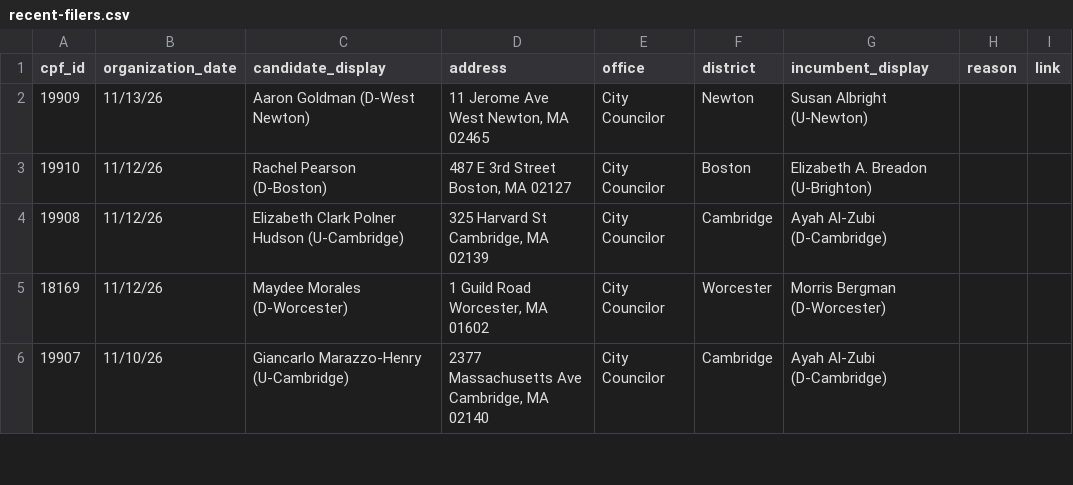
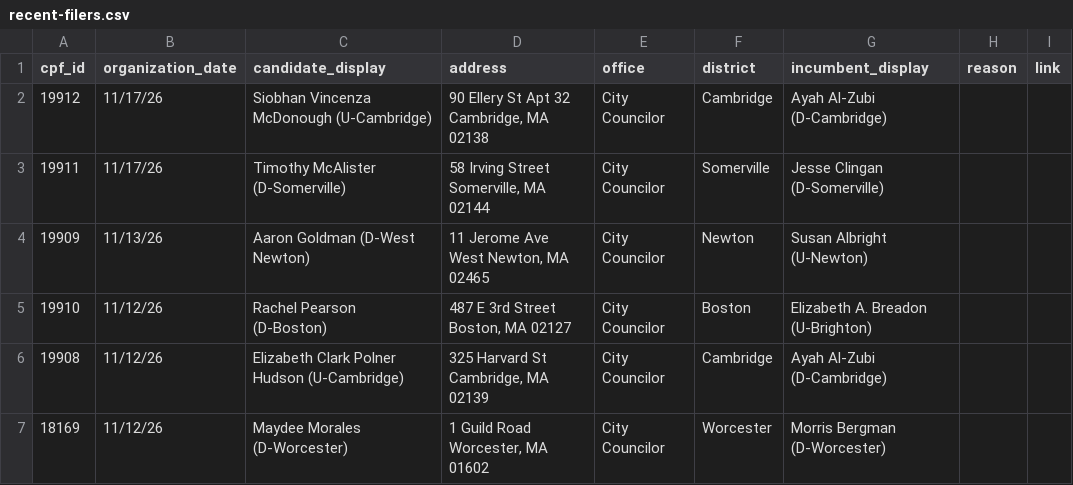
Before and after one commit to bwbensonjr/ocpf-analysis, a CSV file: data/recent-filers.csv, drawn as a sheet; only a part is shown; the shorter side is filled out with more unchanged rows; the diff names each change by its address in the sheet, - before the commit and + after, or states it on an @@ line.

```diff
--- a/data/recent-filers.csv
+++ b/data/recent-filers.csv
+row 2: 19912 | 11/17/26 | Siobhan Vincenza McDonough (U-Cambridge) | 90 Ellery St Apt 32 Cambridge, MA 02138 | City Councilor | Cambridge | Ayah Al-Zubi (D-Cambridge)
+row 3: 19911 | 11/17/26 | Timothy McAlister (D-Somerville) | 58 Irving Street Somerville, MA 02144 | City Councilor | Somerville | Jesse Clingan (D-Somerville)
```
Also changed, not shown: 1 other file.
